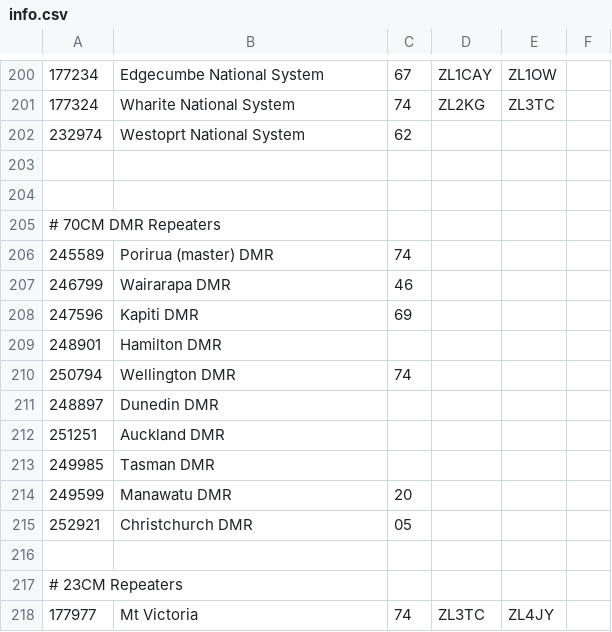
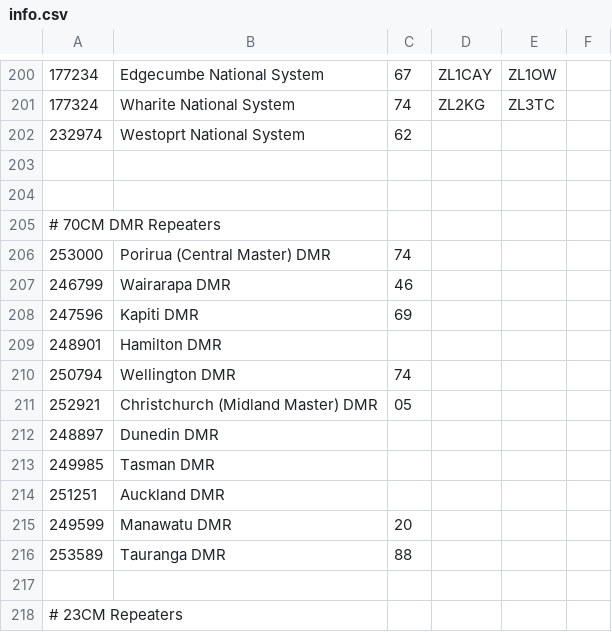
Before and after one commit to anakhanz/nzrepeaters, a CSV file: repeaters/data/info.csv, drawn as a sheet; only a part is shown, gaps mark what is left out; the shorter side is filled out with more unchanged rows.

Commit message:
Update DMR repeater info

```diff
--- a/repeaters/data/info.csv
+++ b/repeaters/data/info.csv
@@ -205,3 +205,3 @@
 # 70CM DMR Repeaters
-245589,Porirua (master) DMR,74,,,
+253000,Porirua (Central Master) DMR,74,,,
 246799,Wairarapa DMR,46,,,
@@ -210,7 +210,8 @@
 250794,Wellington DMR,74,,,
+252921,Christchurch (Midland Master) DMR,05,,,
 248897,Dunedin DMR,,,,
+249985,Tasman DMR,,,,
 251251,Auckland DMR,,,,
-249985,Tasman DMR,,,,
 249599,Manawatu DMR,20,,,
-252921,Christchurch DMR,05,,,
+253589,Tauranga DMR,88,,,
 
```
Also changed, not shown: repeaters/data/callsigns.csv.
